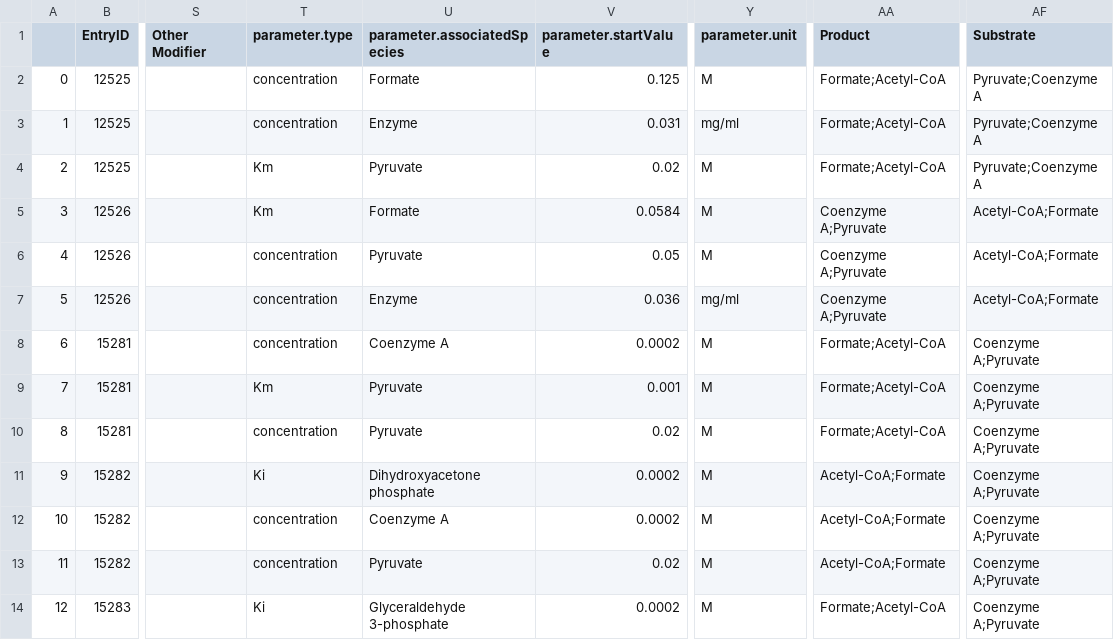
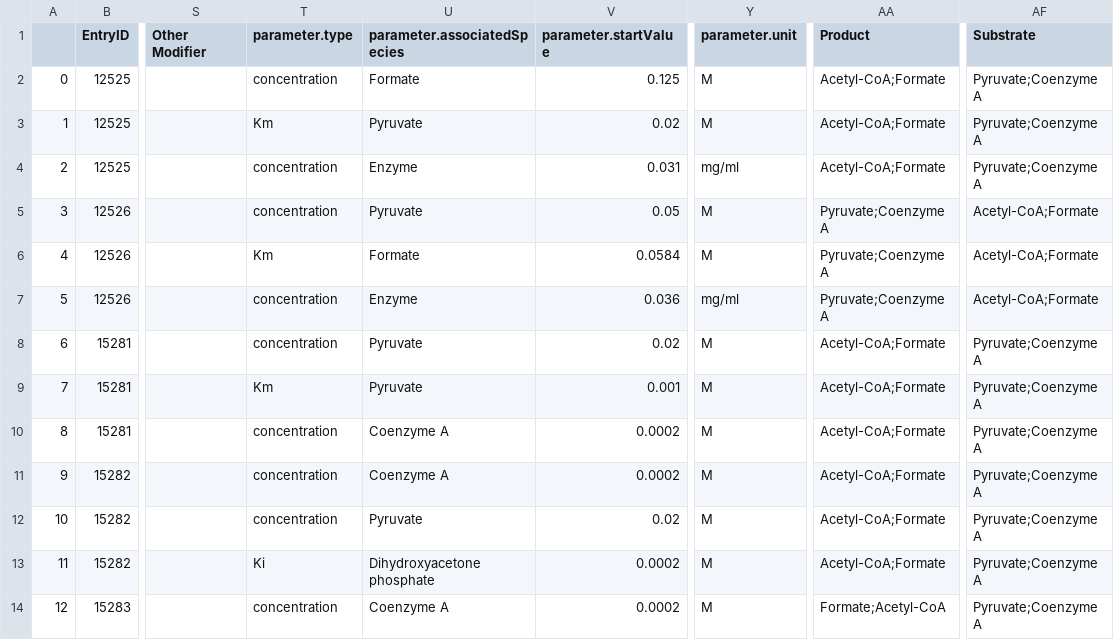
Before and after one commit to freiburgermsu/BiGG_SABIO, a CSV file: bigg_models/scraping-test_Ecoli-3/downloaded/Pyruvate formate lyase-2.csv, drawn as a sheet; only a part is shown, gaps mark what is left out; the diff covers the shown part only; the diff names each change by its address in the sheet, - before the commit and + after, or states it on an @@ line.

```diff
--- a/bigg_models/scraping-test_Ecoli-3/downloaded/Pyruvate formate lyase-2.csv
+++ b/bigg_models/scraping-test_Ecoli-3/downloaded/Pyruvate formate lyase-2.csv
-AA2:AA4 (Product): Formate;Acetyl-CoA
+AA2:AA4 (Product): Acetyl-CoA;Formate
-T3 (parameter.type): concentration
+T3 (parameter.type): Km
-U3 (parameter.associatedSpecies): Enzyme
+U3 (parameter.associatedSpecies): Pyruvate
-V3 (parameter.startValue): 0.031
+V3 (parameter.startValue): 0.02
-Y3 (parameter.unit): mg/ml
+Y3 (parameter.unit): M
-T4:T5 (parameter.type): Km
+T4:T5 (parameter.type): concentration
-U4 (parameter.associatedSpecies): Pyruvate
+U4 (parameter.associatedSpecies): Enzyme
-V4 (parameter.startValue): 0.02
+V4 (parameter.startValue): 0.031
-Y4 (parameter.unit): M
+Y4 (parameter.unit): mg/ml
-U5 (parameter.associatedSpecies): Formate
+U5 (parameter.associatedSpecies): Pyruvate
-V5 (parameter.startValue): 0.0584
+V5 (parameter.startValue): 0.05
-AA5:AA7 (Product): Coenzyme A;Pyruvate
+AA5:AA7 (Product): Pyruvate;Coenzyme A
-T6 (parameter.type): concentration
+T6 (parameter.type): Km
-U6 (parameter.associatedSpecies): Pyruvate
+U6 (parameter.associatedSpecies): Formate
-V6 (parameter.startValue): 0.05
+V6 (parameter.startValue): 0.0584
-U8 (parameter.associatedSpecies): Coenzyme A
+U8 (parameter.associatedSpecies): Pyruvate
-V8 (parameter.startValue): 0.0002
+V8 (parameter.startValue): 0.02
-AA8:AA10 (Product): Formate;Acetyl-CoA
+AA8:AA10 (Product): Acetyl-CoA;Formate
-AF8:AF14 (Substrate): Coenzyme A;Pyruvate
+AF8:AF14 (Substrate): Pyruvate;Coenzyme A
-U10 (parameter.associatedSpecies): Pyruvate
+U10 (parameter.associatedSpecies): Coenzyme A
-V10 (parameter.startValue): 0.02
+V10 (parameter.startValue): 0.0002
-T11 (parameter.type): Ki
+T11 (parameter.type): concentration
-U11 (parameter.associatedSpecies): Dihydroxyacetone phosphate
+U11 (parameter.associatedSpecies): Coenzyme A
-U12 (parameter.associatedSpecies): Coenzyme A
+U12 (parameter.associatedSpecies): Pyruvate
-V12 (parameter.startValue): 0.0002
+V12 (parameter.startValue): 0.02
-T13 (parameter.type): concentration
+T13 (parameter.type): Ki
-U13 (parameter.associatedSpecies): Pyruvate
+U13 (parameter.associatedSpecies): Dihydroxyacetone phosphate
-V13 (parameter.startValue): 0.02
+V13 (parameter.startValue): 0.0002
-T14 (parameter.type): Ki
+T14 (parameter.type): concentration
-U14 (parameter.associatedSpecies): Glyceraldehyde 3-phosphate
+U14 (parameter.associatedSpecies): Coenzyme A
```
Also changed, not shown: 79 edited cells elsewhere in this file, bigg_models/scraping-test_Ecoli-3/downloaded/Pyruvate formate lyase-0.csv, bigg_models/scraping-test_Ecoli-3/downloaded/Pyruvate formate lyase-1.csv, 46 other files.
